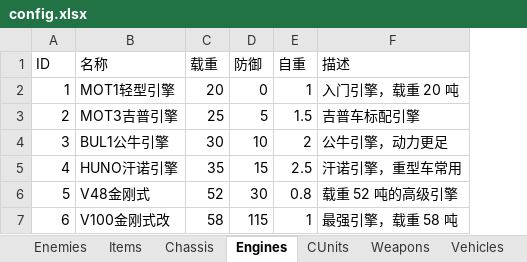
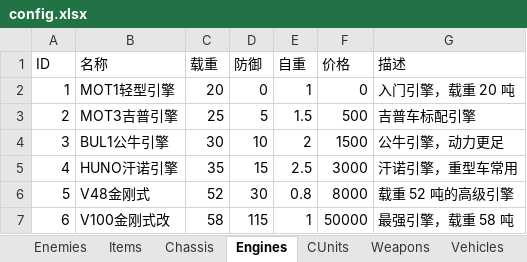
Before and after one commit to siwpan95/game-prototypes, an Excel workbook: config.xlsx, sheet Engines, drawn as a sheet; values as stored, in another font and other column widths than the file's, no borders; the diff names each change by its address in the sheet, - before the commit and + after, or states it on an @@ line.

Commit message:
feat(p1): T2.3 战车改造系统——开孔/防御强化/装甲扩容/换引擎
- 新增 model/mod_shop.py：改造逻辑纯函数（费用翻倍式开孔、
  防御 +10 步进至 defense_max、装甲片 +10 扩容、引擎按价更换）
- Vehicle 增加改造状态（extra_*_slots/chassis_defense_bonus/
  plates_capacity_bonus）与孔位查询/安装校验（equip_weapon），
  全部随存档持久化；修复换引擎后读档还原的问题（补 engine_id）
- Engines 表新增 价格 列（V48=8000G，V100=50000G）
- 新增 GARAGE/ENGINE_SHOP 状态与渲染；城镇菜单重排为
  1 商店 2 战车店 3 旅馆 4 修理店 5 悬赏榜 6 离开
- 新增 tests/smoke_mod.py：开孔费用翻倍与上限/强化步进与上限/
  扩容/换引擎/返回流程/改造状态存档 全部断言通过；全套 11/11

```diff
--- a/config.xlsx (sheet Engines)
+++ b/config.xlsx (sheet Engines)
+column F (价格), rows 2-7: 0 | 500 | 1500 | 3000 | 8000 | 50000
```
Also changed, not shown: 9 other files.
